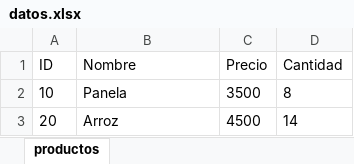
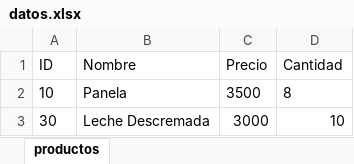
Before and after one commit to jerssonmendoza14-stack/Metodo-Desarro-Software, an Excel workbook: backend/datos.xlsx, sheet productos, drawn as a sheet; values as stored, in another font and other column widths than the file's, no borders; removed rows and columns are numbered as before the commit, all else as after; the diff names each change by its address in the sheet, - before the commit and + after, or states it on an @@ line.

```diff
--- a/backend/datos.xlsx (sheet productos)
+++ b/backend/datos.xlsx (sheet productos)
-row 3: 20 | Arroz | 4500 | 14
+row 3: 30 | Leche Descremada | 3000 | 10
```
Also changed, not shown: 2 other files.
